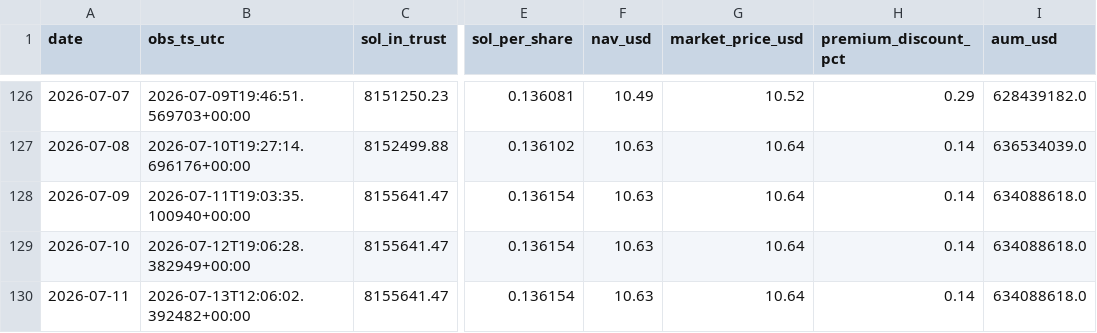
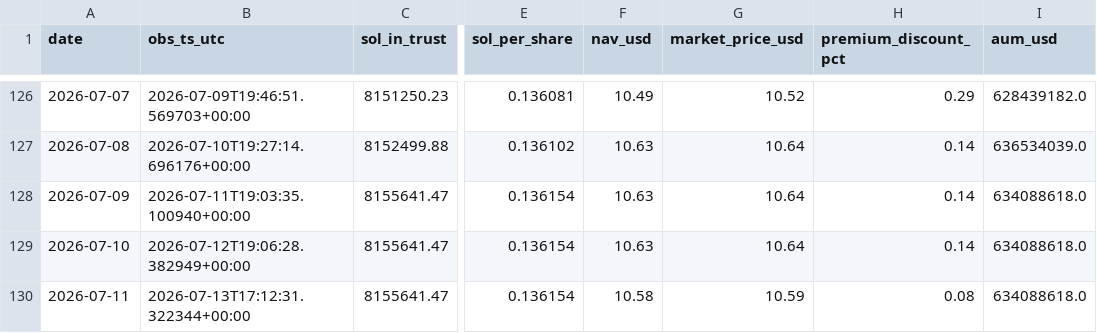
Before and after one commit to jungmin1212/etf-dashboard, a CSV file: bsol_tracker/bsol_daily_snapshots.csv, drawn as a sheet; only a part is shown, gaps mark what is left out; the diff names each change by its address in the sheet, - before the commit and + after, or states it on an @@ line.

```diff
--- a/bsol_tracker/bsol_daily_snapshots.csv
+++ b/bsol_tracker/bsol_daily_snapshots.csv
-B130 (obs_ts_utc): 2026-07-13T12:06:02.392482+00:00
+B130 (obs_ts_utc): 2026-07-13T17:12:31.322344+00:00
-F130 (nav_usd): 10.63
+F130 (nav_usd): 10.58
-G130 (market_price_usd): 10.64
+G130 (market_price_usd): 10.59
-H130 (premium_discount_pct): 0.14
+H130 (premium_discount_pct): 0.08
```
Also changed, not shown: bsol_tracker/bsol_cost_basis_track.csv.
